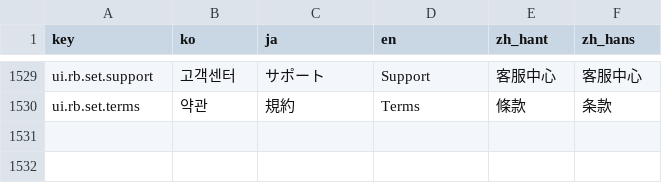
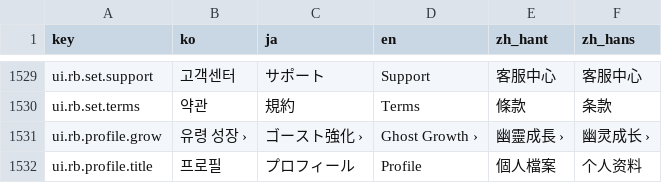
Before and after one commit to inpiawon-ui/AvengingSprit, a TSV file: Projects/AVSR/Localization/AVSR_Strings.tsv, drawn as a sheet; only a part is shown, gaps mark what is left out; the diff names each change by its address in the sheet, - before the commit and + after, or states it on an @@ line.

```diff
--- a/Projects/AVSR/Localization/AVSR_Strings.tsv
+++ b/Projects/AVSR/Localization/AVSR_Strings.tsv
+row 1531: ui.rb.profile.grow | 유령 성장 › | ゴースト強化 › | Ghost Growth › | 幽靈成長 › | 幽灵成长 ›
+row 1532: ui.rb.profile.title | 프로필 | プロフィール | Profile | 個人檔案 | 个人资料
```
Also changed, not shown: Projects/AVSR/Localization/rb_strings_rails.tsv, 16 other files.
